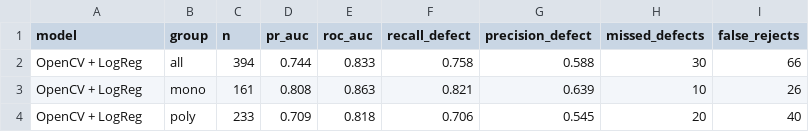
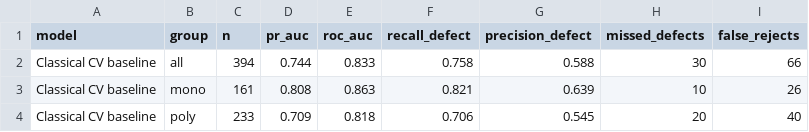
Before and after one commit to OctaviaMay/solar-el-defect-inspection, a CSV file: outputs/eval_cv_and_logreg.csv, drawn as a sheet.

```diff
--- a/outputs/eval_cv_and_logreg.csv
+++ b/outputs/eval_cv_and_logreg.csv
@@ -1,4 +1,4 @@
 model,group,n,pr_auc,roc_auc,recall_defect,precision_defect,missed_defects,false_rejects
-OpenCV + LogReg,all,394,0.744,0.833,0.758,0.588,30,66
-OpenCV + LogReg,mono,161,0.808,0.863,0.821,0.639,10,26
-OpenCV + LogReg,poly,233,0.709,0.818,0.706,0.545,20,40
+Classical CV baseline,all,394,0.744,0.833,0.758,0.588,30,66
+Classical CV baseline,mono,161,0.808,0.863,0.821,0.639,10,26
+Classical CV baseline,poly,233,0.709,0.818,0.706,0.545,20,40
```
Also changed, not shown: outputs/eval_cnn.csv, 14 other files.
